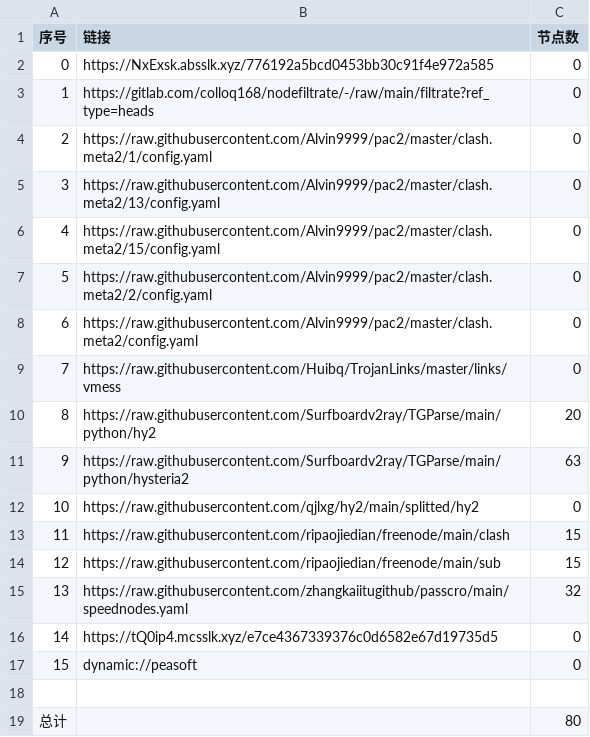
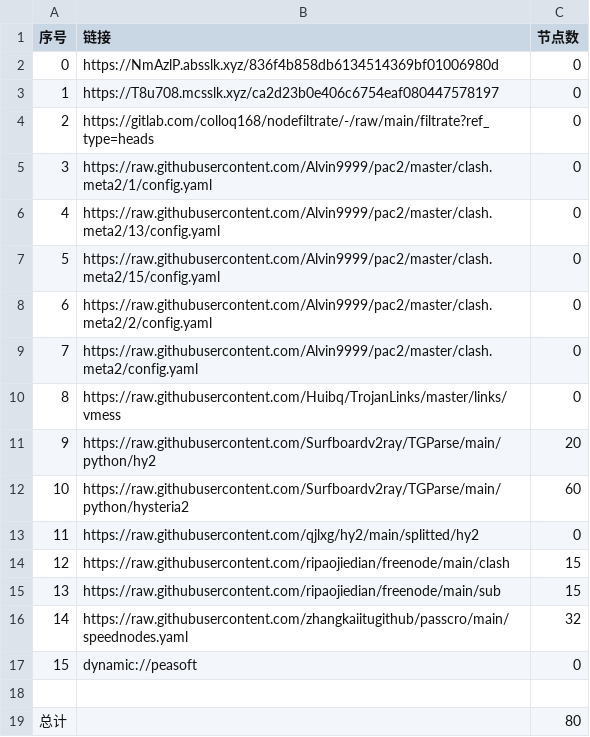
Before and after one commit to flyinghighly/NoMoreWalls, a CSV file: list_result.csv, drawn as a sheet; removed rows and columns are numbered as before the commit, all else as after; the diff names each change by its address in the sheet, - before the commit and + after, or states it on an @@ line.

```diff
--- a/list_result.csv
+++ b/list_result.csv
+row 2: 0 | https://NmAzlP.absslk.xyz/836f4b858db6134514369bf01006980d | 0
@@ column A (序号) renumbered between rows 3 and 16 @@
-B3 (链接): https://NxExsk.absslk.xyz/776192a5bcd0453bb30c91f4e972a585
+B3 (链接): https://T8u708.mcsslk.xyz/ca2d23b0e406c6754eaf080447578197
-C12 (节点数): 63
+C12 (节点数): 60
-row 16: 14 | https://tQ0ip4.mcsslk.xyz/e7ce4367339376c0d6582e67d19735d5 | 0
```
Also changed, not shown: 21 other files.
